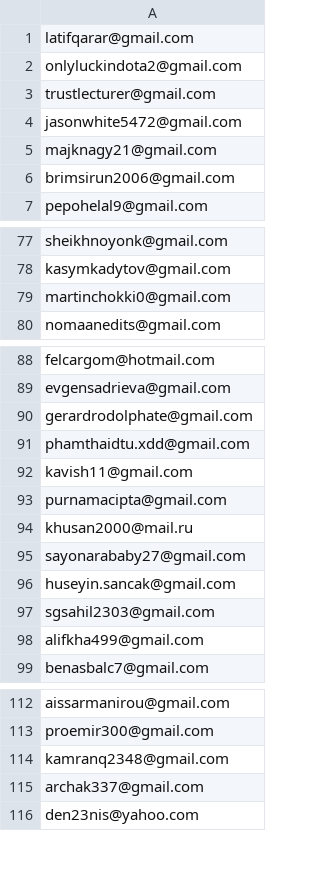
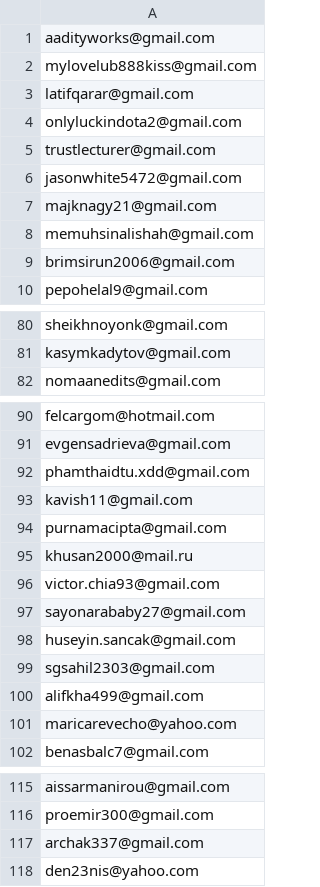
Before and after one commit to ikermato144-eng/premium-access, a CSV file: allowed_emails.csv, drawn as a sheet; only a part is shown, gaps mark what is left out; the diff covers the shown part only.

Commit message:
Update allowed_emails.csv

```diff
--- a/allowed_emails.csv
+++ b/allowed_emails.csv
@@ -1 +1,3 @@
+aadityworks@gmail.com
+mylovelub888kiss@gmail.com
 latifqarar@gmail.com
@@ -5,2 +7,3 @@ jasonwhite5472@gmail.com
 majknagy21@gmail.com
+memuhsinalishah@gmail.com
 brimsirun2006@gmail.com
@@ -78,3 +81,2 @@ sheikhnoyonk@gmail.com
 kasymkadytov@gmail.com
-martinchokki0@gmail.com
 nomaanedits@gmail.com
@@ -89,3 +91,2 @@ felcargom@hotmail.com
 evgensadrieva@gmail.com
-gerardrodolphate@gmail.com
 phamthaidtu.xdd@gmail.com
@@ -94,2 +95,3 @@ purnamacipta@gmail.com
 khusan2000@mail.ru
+victor.chia93@gmail.com
 sayonarababy27@gmail.com
@@ -98,2 +100,3 @@ sgsahil2303@gmail.com
 alifkha499@gmail.com
+maricarevecho@yahoo.com
 benasbalc7@gmail.com
@@ -113,3 +116,2 @@ aissarmanirou@gmail.com
 proemir300@gmail.com
-kamranq2348@gmail.com
 archak337@gmail.com
```
Also changed, not shown: 1 removed row elsewhere in this file.
